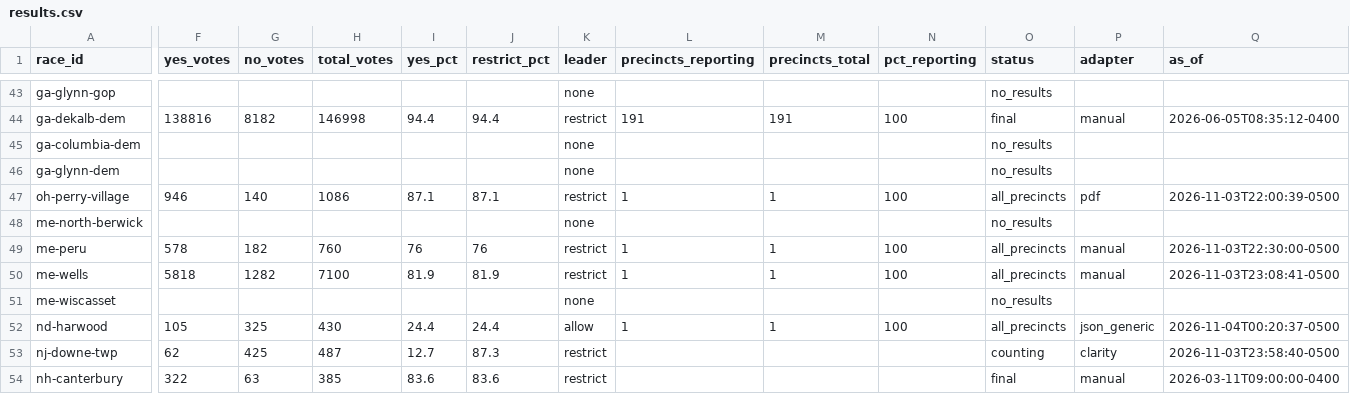
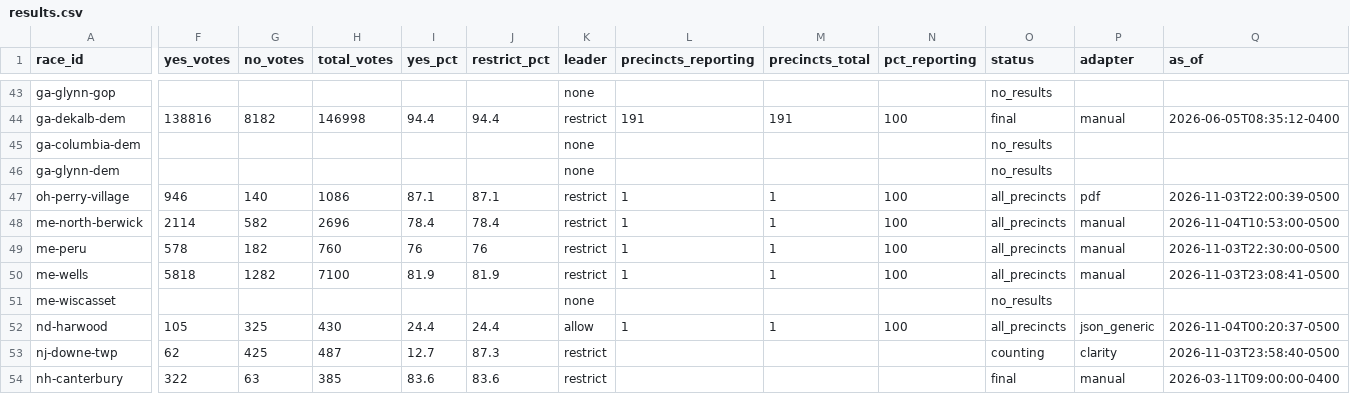
Before and after one commit to alexlundry/data_center_ballot_tracker, a CSV file: site/data/results.csv, drawn as a sheet; only a part is shown, gaps mark what is left out; the diff covers the shown part only; the diff names each change by its address in the sheet, - before the commit and + after, or states it on an @@ line.

Commit message:
results 2026-11-04T15:54Z

```diff
--- a/site/data/results.csv
+++ b/site/data/results.csv
-F48 (yes_votes): (empty)
+F48 (yes_votes): 2114
-G48 (no_votes): (empty)
+G48 (no_votes): 582
-H48 (total_votes): (empty)
+H48 (total_votes): 2696
-I48 (yes_pct): (empty)
+I48 (yes_pct): 78.4
-J48 (restrict_pct): (empty)
+J48 (restrict_pct): 78.4
-K48 (leader): none
+K48 (leader): restrict
-L48 (precincts_reporting): (empty)
+L48 (precincts_reporting): 1
-M48 (precincts_total): (empty)
+M48 (precincts_total): 1
-N48 (pct_reporting): (empty)
+N48 (pct_reporting): 100
-O48 (status): no_results
+O48 (status): all_precincts
-P48 (adapter): (empty)
+P48 (adapter): manual
-Q48 (as_of): (empty)
+Q48 (as_of): 2026-11-04T10:53:00-0500
```
Also changed, not shown: 2 edited cells elsewhere in this file, data/history.csv, 1 other file.
